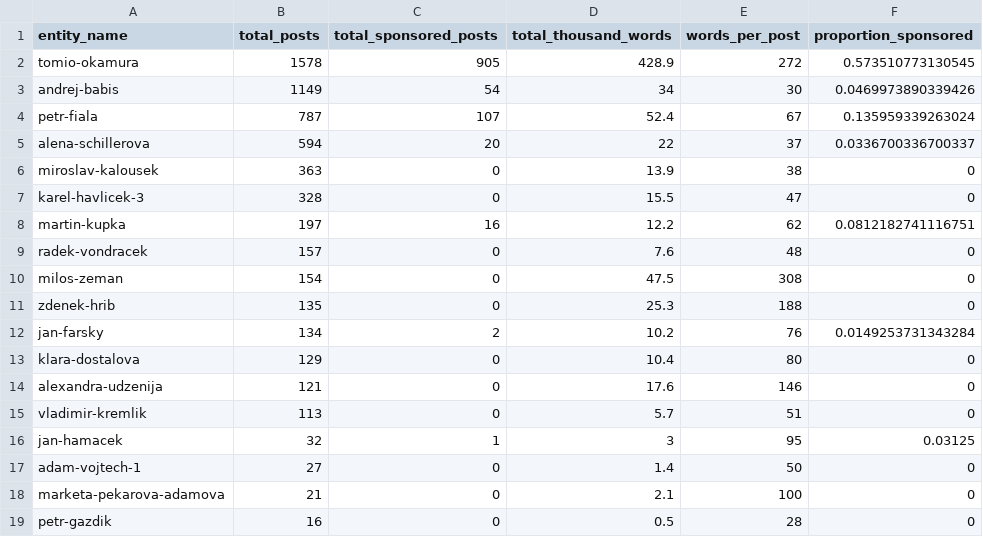
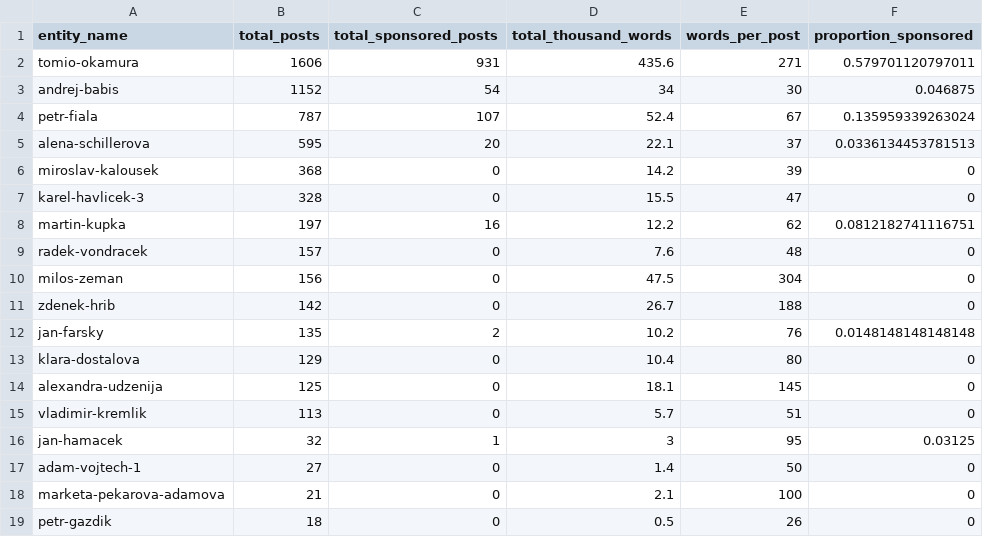
Before and after one commit to opop999/election_monitoring_social_media_communication, a CSV file: data/summary_tables/total_summary_fb.csv, drawn as a sheet.

```diff
--- a/data/summary_tables/total_summary_fb.csv
+++ b/data/summary_tables/total_summary_fb.csv
@@ -1,7 +1,7 @@
 entity_name,total_posts,total_sponsored_posts,total_thousand_words,words_per_post,proportion_sponsored
-tomio-okamura,1578,905,428.9,272,0.573510773130545
-andrej-babis,1149,54,34,30,0.0469973890339426
+tomio-okamura,1606,931,435.6,271,0.579701120797011
+andrej-babis,1152,54,34,30,0.046875
 petr-fiala,787,107,52.4,67,0.135959339263024
-alena-schillerova,594,20,22,37,0.0336700336700337
-miroslav-kalousek,363,0,13.9,38,0
+alena-schillerova,595,20,22.1,37,0.0336134453781513
+miroslav-kalousek,368,0,14.2,39,0
 karel-havlicek-3,328,0,15.5,47,0
@@ -9,7 +9,7 @@ martin-kupka,197,16,12.2,62,0.0812182741116751
 radek-vondracek,157,0,7.6,48,0
-milos-zeman,154,0,47.5,308,0
-zdenek-hrib,135,0,25.3,188,0
-jan-farsky,134,2,10.2,76,0.0149253731343284
+milos-zeman,156,0,47.5,304,0
+zdenek-hrib,142,0,26.7,188,0
+jan-farsky,135,2,10.2,76,0.0148148148148148
 klara-dostalova,129,0,10.4,80,0
-alexandra-udzenija,121,0,17.6,146,0
+alexandra-udzenija,125,0,18.1,145,0
 vladimir-kremlik,113,0,5.7,51,0
@@ -18,2 +18,2 @@ adam-vojtech-1,27,0,1.4,50,0
 marketa-pekarova-adamova,21,0,2.1,100,0
-petr-gazdik,16,0,0.5,28,0
+petr-gazdik,18,0,0.5,26,0
```
Also changed, not shown: data/summary_tables/time_summary_fb.csv, data/summary_tables/time_summary_tw.csv, 35 other files.
